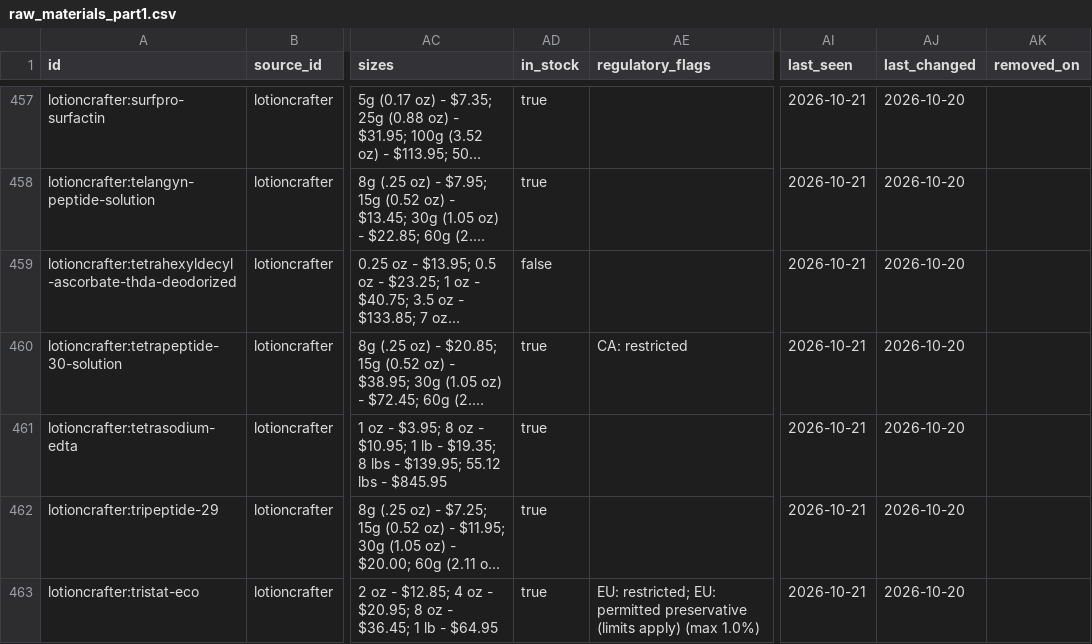
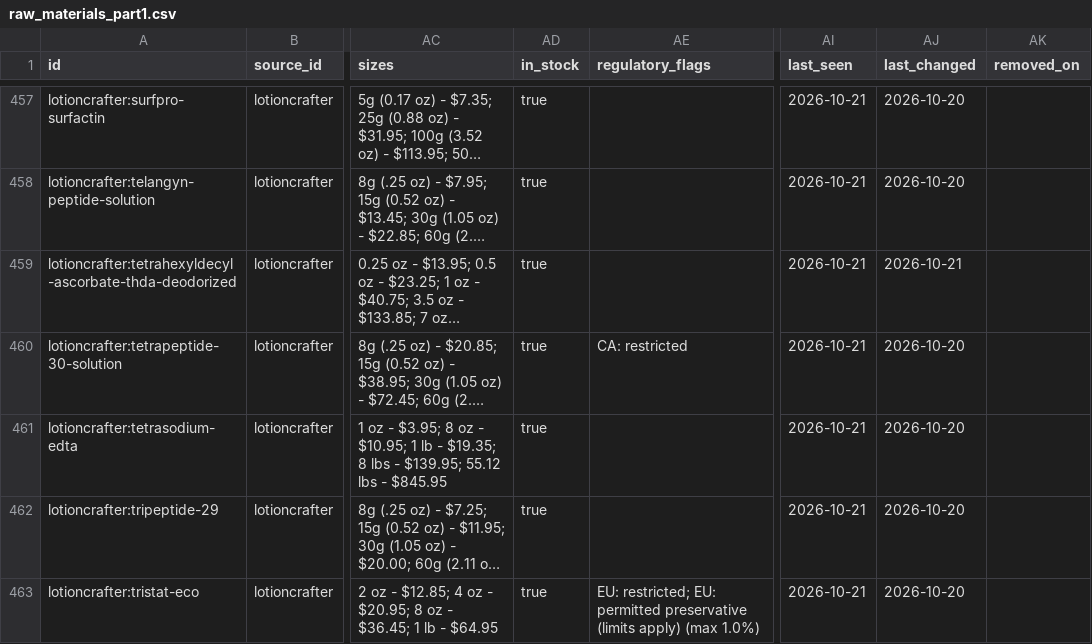
Before and after one commit to Arnitah/skincare-data-hub, a CSV file: data/sheets/raw_materials_part1.csv, drawn as a sheet; only a part is shown, gaps mark what is left out; long unchanged cells end in …; the diff names each change by its address in the sheet, - before the commit and + after, or states it on an @@ line.

```diff
--- a/data/sheets/raw_materials_part1.csv
+++ b/data/sheets/raw_materials_part1.csv
-AD459 (in_stock): false
+AD459 (in_stock): true
-AJ459 (last_changed): 2026-10-20
+AJ459 (last_changed): 2026-10-21
```
Also changed, not shown: data/change_log.csv, data/ingredients.csv, 14 other files.
